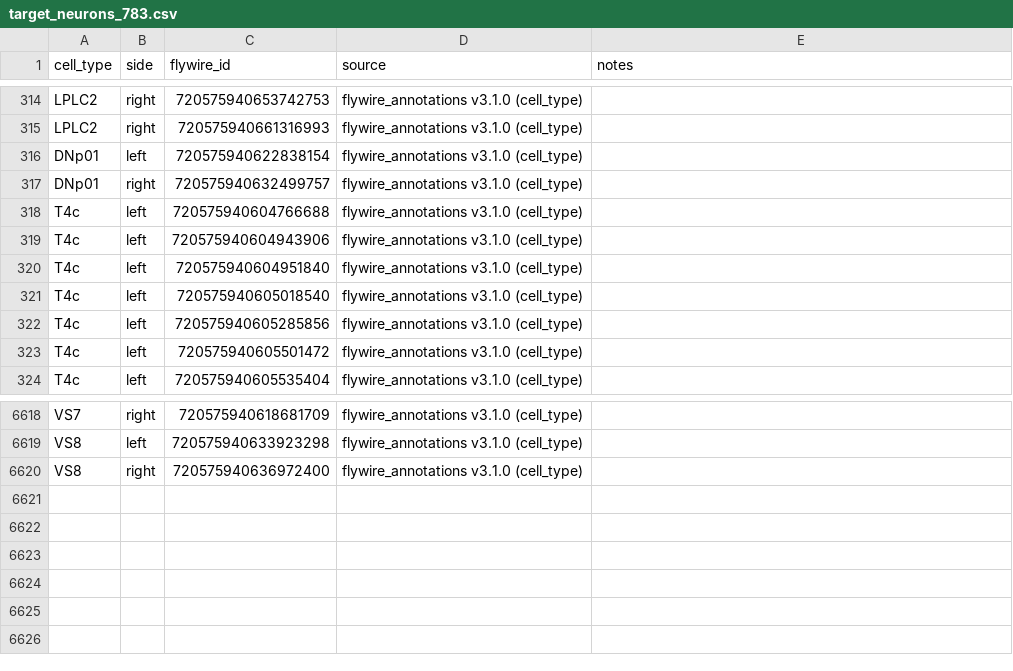
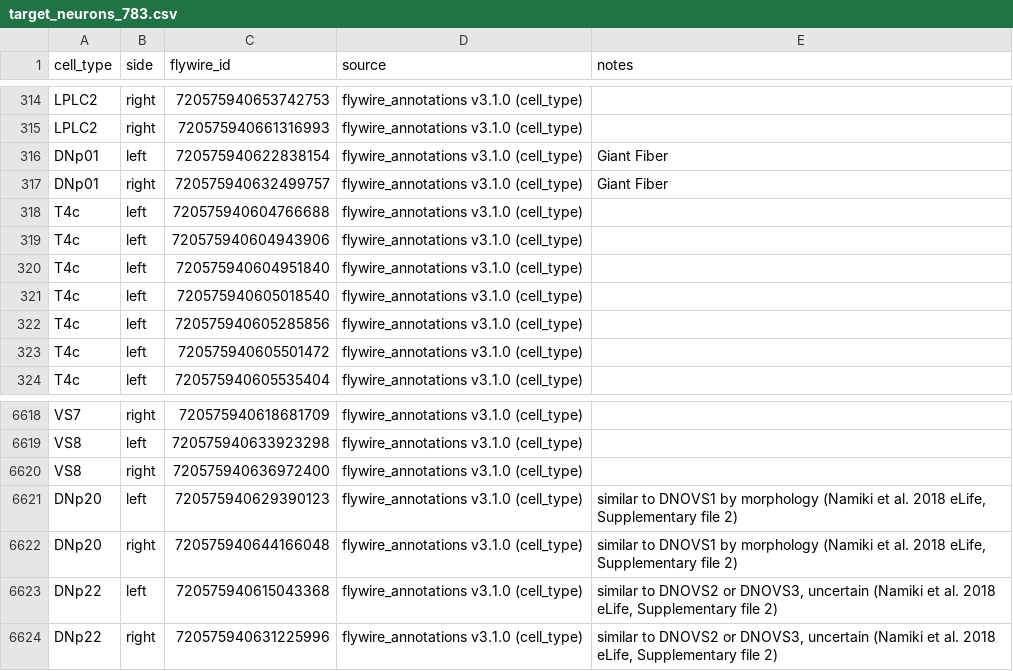
Before and after one commit to jbanducci321/stereo-flyness, a CSV file: configs/target_neurons_783.csv, drawn as a sheet; only a part is shown, gaps mark what is left out.

Commit message:
Fill in target cell types table in FEASIBILITY.md
Updated tables with data

```diff
--- a/configs/target_neurons_783.csv
+++ b/configs/target_neurons_783.csv
@@ -315,4 +315,4 @@ LPLC2,right,720575940653742753,flywire_annotations v3.1.0 (cell_type),
 LPLC2,right,720575940661316993,flywire_annotations v3.1.0 (cell_type),
-DNp01,left,720575940622838154,flywire_annotations v3.1.0 (cell_type),
-DNp01,right,720575940632499757,flywire_annotations v3.1.0 (cell_type),
+DNp01,left,720575940622838154,flywire_annotations v3.1.0 (cell_type),Giant Fiber
+DNp01,right,720575940632499757,flywire_annotations v3.1.0 (cell_type),Giant Fiber
 T4c,left,720575940604766688,flywire_annotations v3.1.0 (cell_type),
@@ -6620 +6620,5 @@ VS8,left,720575940633923298,flywire_annotations v3.1.0 (cell_type),
 VS8,right,720575940636972400,flywire_annotations v3.1.0 (cell_type),
+DNp20,left,720575940629390123,flywire_annotations v3.1.0 (cell_type),"similar to DNOVS1 by morphology (Namiki et al. 2018 eLife, Supplementary file 2)"
+DNp20,right,720575940644166048,flywire_annotations v3.1.0 (cell_type),"similar to DNOVS1 by morphology (Namiki et al. 2018 eLife, Supplementary file 2)"
+DNp22,left,720575940615043368,flywire_annotations v3.1.0 (cell_type),"similar to DNOVS2 or DNOVS3, uncertain (Namiki et al. 2018 eLife, Supplementary file 2)"
+DNp22,right,720575940631225996,flywire_annotations v3.1.0 (cell_type),"similar to DNOVS2 or DNOVS3, uncertain (Namiki et al. 2018 eLife, Supplementary file 2)"
```
Also changed, not shown: 2 other files.
